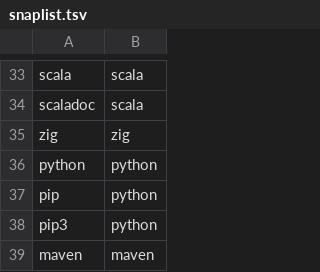
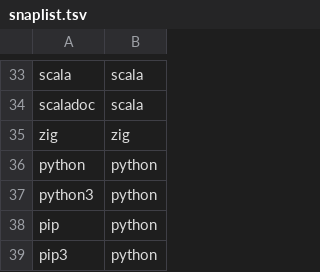
Before and after one commit to x-cmd/x7, a TSV file: extmeta/pkg/v0.1.2/pkg/snaplist.tsv, drawn as a sheet; only a part is shown, gaps mark what is left out; the shorter side is filled out with more unchanged rows; the diff names each change by its address in the sheet, - before the commit and + after, or states it on an @@ line.

```diff
--- a/extmeta/pkg/v0.1.2/pkg/snaplist.tsv
+++ b/extmeta/pkg/v0.1.2/pkg/snaplist.tsv
+row 37: python3 | python
```
Also changed, not shown: 11 other files.
